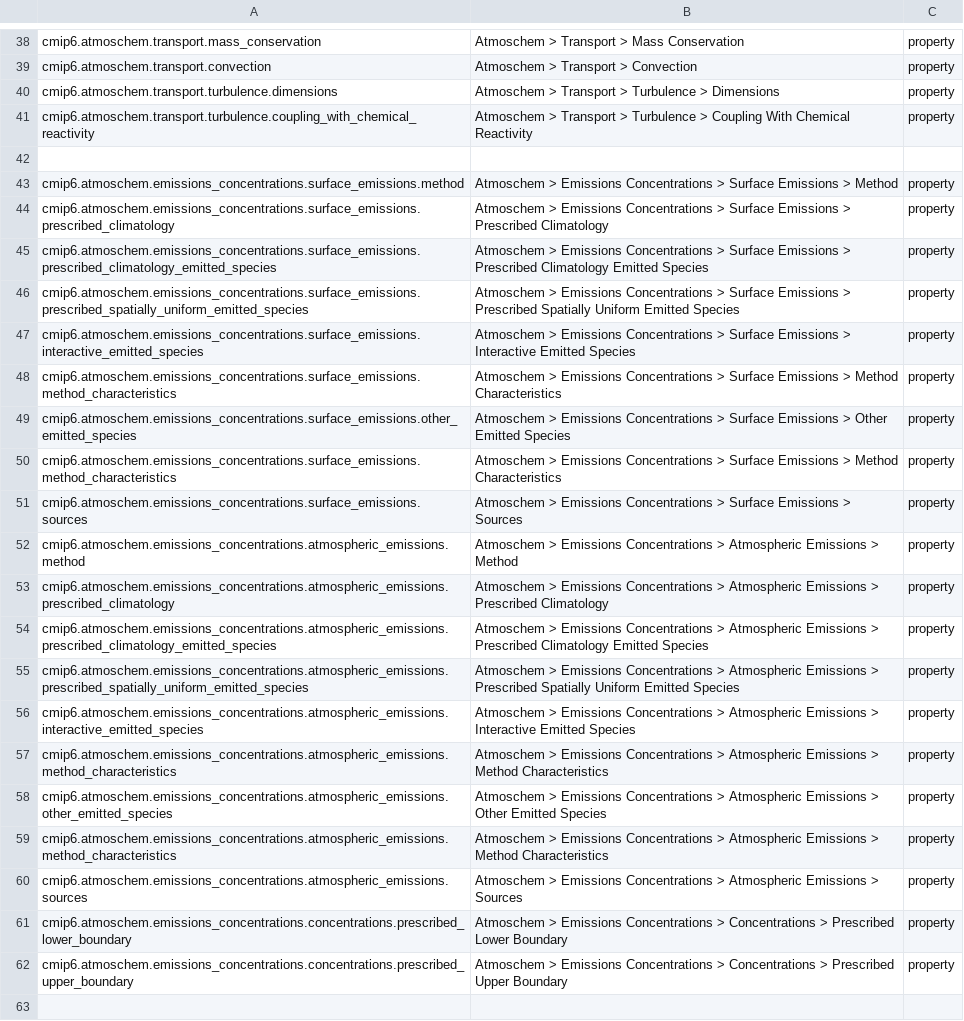
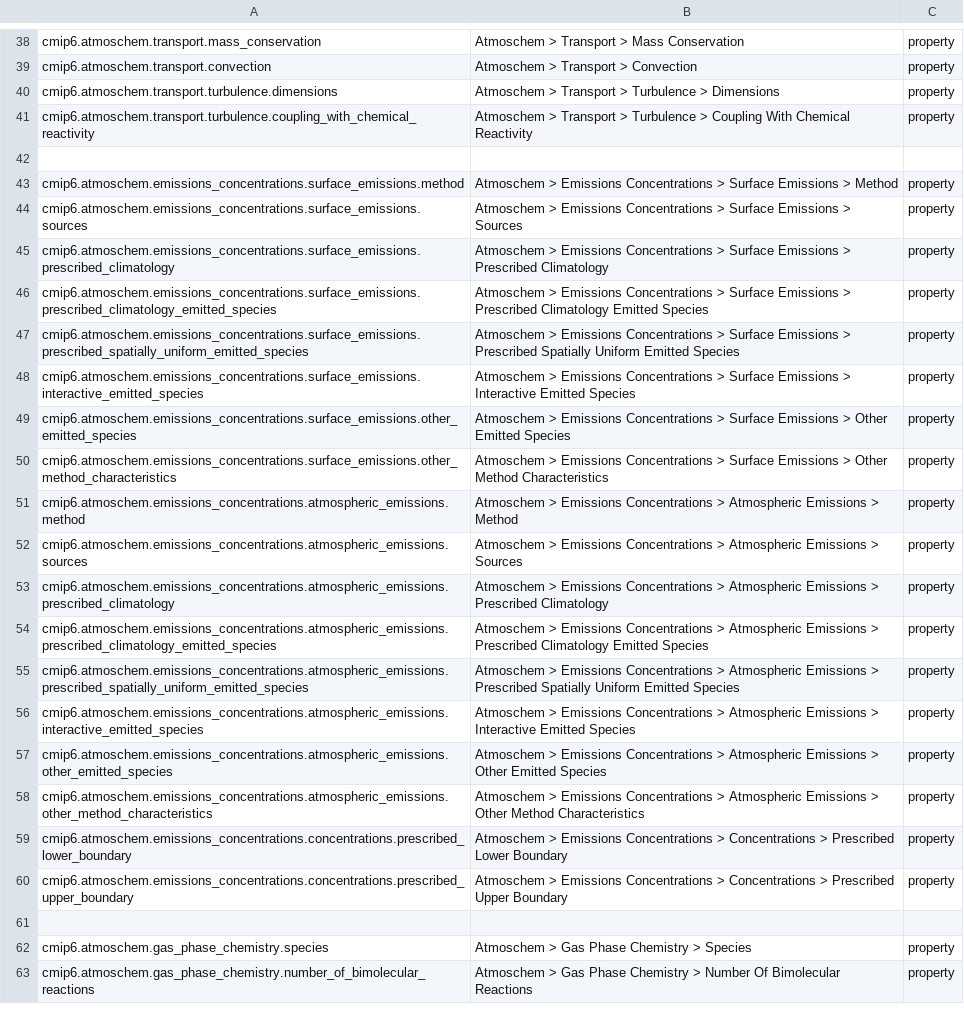
Before and after one commit to ES-DOC/cmip6-specializations-atmoschem, a CSV file: _atmoschem-ids-level-3.csv, drawn as a sheet; only a part is shown, gaps mark what is left out; the shorter side is filled out with more unchanged rows.

Commit message:
update to emissions

```diff
--- a/_atmoschem-ids-level-3.csv
+++ b/_atmoschem-ids-level-3.csv
@@ -43,2 +43,3 @@ cmip6.atmoschem.transport.turbulence.coupling_with_chemical_reactivity, Atmosche
 cmip6.atmoschem.emissions_concentrations.surface_emissions.method, Atmoschem > Emissions Concentrations > Surface Emissions > Method, property
+cmip6.atmoschem.emissions_concentrations.surface_emissions.sources, Atmoschem > Emissions Concentrations > Surface Emissions > Sources, property
 cmip6.atmoschem.emissions_concentrations.surface_emissions.prescribed_climatology, Atmoschem > Emissions Concentrations > Surface Emissions > Prescribed Climatology, property
@@ -47,7 +48,6 @@ cmip6.atmoschem.emissions_concentrations.surface_emissions.prescribed_spatially_
 cmip6.atmoschem.emissions_concentrations.surface_emissions.interactive_emitted_species, Atmoschem > Emissions Concentrations > Surface Emissions > Interactive Emitted Species, property
-cmip6.atmoschem.emissions_concentrations.surface_emissions.method_characteristics, Atmoschem > Emissions Concentrations > Surface Emissions > Method Characteristics, property
 cmip6.atmoschem.emissions_concentrations.surface_emissions.other_emitted_species, Atmoschem > Emissions Concentrations > Surface Emissions > Other Emitted Species, property
-cmip6.atmoschem.emissions_concentrations.surface_emissions.method_characteristics, Atmoschem > Emissions Concentrations > Surface Emissions > Method Characteristics, property
-cmip6.atmoschem.emissions_concentrations.surface_emissions.sources, Atmoschem > Emissions Concentrations > Surface Emissions > Sources, property
+cmip6.atmoschem.emissions_concentrations.surface_emissions.other_method_characteristics, Atmoschem > Emissions Concentrations > Surface Emissions > Other Method Characteristics, property
 cmip6.atmoschem.emissions_concentrations.atmospheric_emissions.method, Atmoschem > Emissions Concentrations > Atmospheric Emissions > Method, property
+cmip6.atmoschem.emissions_concentrations.atmospheric_emissions.sources, Atmoschem > Emissions Concentrations > Atmospheric Emissions > Sources, property
 cmip6.atmoschem.emissions_concentrations.atmospheric_emissions.prescribed_climatology, Atmoschem > Emissions Concentrations > Atmospheric Emissions > Prescribed Climatology, property
@@ -56,6 +56,4 @@ cmip6.atmoschem.emissions_concentrations.atmospheric_emissions.prescribed_spatia
 cmip6.atmoschem.emissions_concentrations.atmospheric_emissions.interactive_emitted_species, Atmoschem > Emissions Concentrations > Atmospheric Emissions > Interactive Emitted Species, property
-cmip6.atmoschem.emissions_concentrations.atmospheric_emissions.method_characteristics, Atmoschem > Emissions Concentrations > Atmospheric Emissions > Method Characteristics, property
 cmip6.atmoschem.emissions_concentrations.atmospheric_emissions.other_emitted_species, Atmoschem > Emissions Concentrations > Atmospheric Emissions > Other Emitted Species, property
-cmip6.atmoschem.emissions_concentrations.atmospheric_emissions.method_characteristics, Atmoschem > Emissions Concentrations > Atmospheric Emissions > Method Characteristics, property
-cmip6.atmoschem.emissions_concentrations.atmospheric_emissions.sources, Atmoschem > Emissions Concentrations > Atmospheric Emissions > Sources, property
+cmip6.atmoschem.emissions_concentrations.atmospheric_emissions.other_method_characteristics, Atmoschem > Emissions Concentrations > Atmospheric Emissions > Other Method Characteristics, property
 cmip6.atmoschem.emissions_concentrations.concentrations.prescribed_lower_boundary, Atmoschem > Emissions Concentrations > Concentrations > Prescribed Lower Boundary, property
```
Also changed, not shown: 4 other files.
